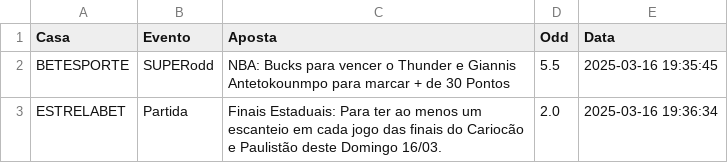
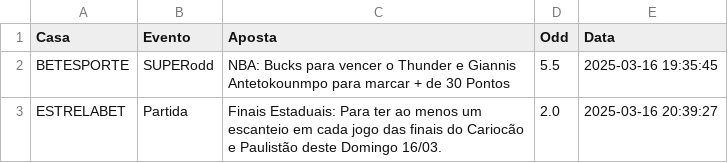
Before and after one commit to diogojandiroba1/Analise_Sportsbooks, a CSV file: data/csvS/dados_apostas.csv, drawn as a sheet.

```diff
--- a/data/csvS/dados_apostas.csv
+++ b/data/csvS/dados_apostas.csv
@@ -2,2 +2,2 @@ Casa,Evento,Aposta,Odd,Data
 BETESPORTE,SUPERodd,NBA: Bucks para vencer o Thunder e Giannis Antetokounmpo para marcar + de 30 Pontos,5.5,2025-03-16 19:35:45
-ESTRELABET,Partida,Finais Estaduais: Para ter ao menos um escanteio em cada jogo das finais do Cariocão e Paulistão deste Domingo 16/03.,2.0,2025-03-16 19:36:34
+ESTRELABET,Partida,Finais Estaduais: Para ter ao menos um escanteio em cada jogo das finais do Cariocão e Paulistão deste Domingo 16/03.,2.0,2025-03-16 20:39:27
```
Also changed, not shown: 1 other file.
